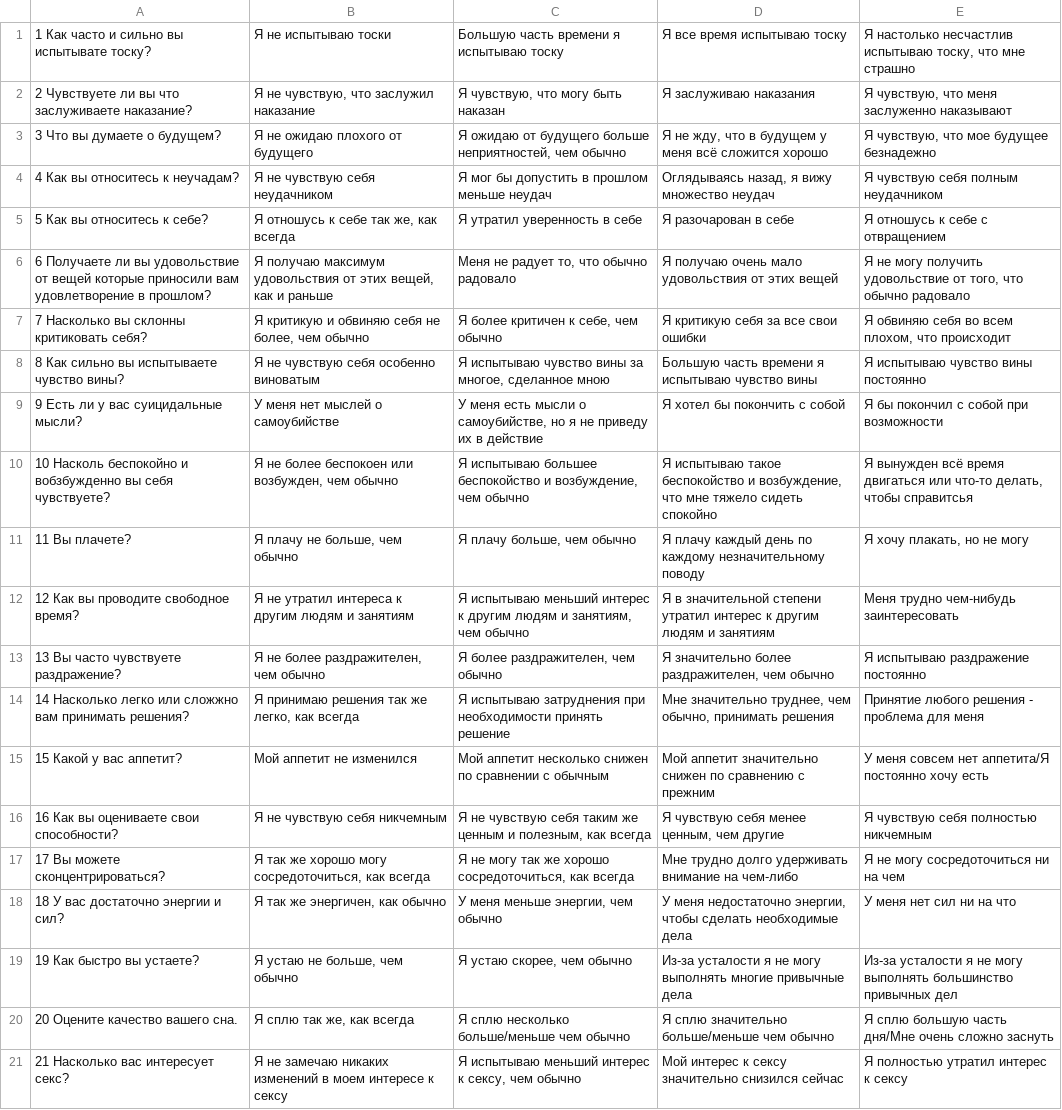
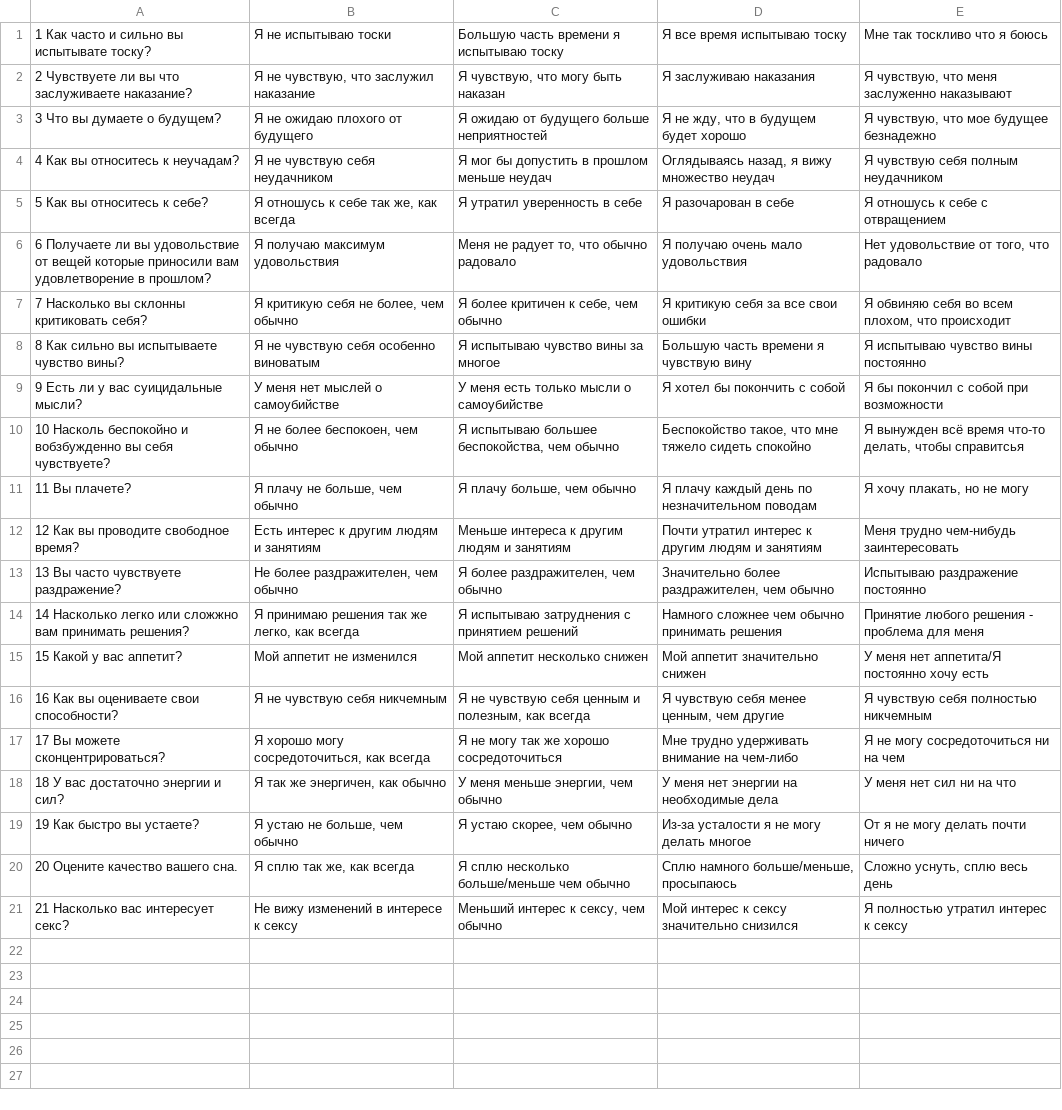
Before and after one commit to Imran23A/psy_bot, a TSV file: questions.tsv, drawn as a sheet; the diff names each change by its address in the sheet, - before the commit and + after, or states it on an @@ line.

```diff
--- a/questions.tsv
+++ b/questions.tsv
-E1: Я настолько несчастлив испытываю тоску, что мне страшно
+E1: Мне так тоскливо что я боюсь
-C3: …будущего больше неприятностей, чем обычно
+C3: …будущего больше неприятностей
-D3: Я не жду, что в будущем у меня всё сложится хорошо
+D3: Я не жду, что в будущем будет хорошо
-B6: Я получаю максимум удовольствия от этих вещей, как и раньше
+B6: Я получаю максимум удовольствия
-D6: Я получаю очень мало удовольствия от этих вещей
+D6: Я получаю очень мало удовольствия
-E6: Я не могу получить удовольствие от того, что обычно радовало
+E6: Нет удовольствие от того, что радовало
-B7: Я критикую и обвиняю себя не более, чем обычно
+B7: Я критикую себя не более, чем обычно
-C8: Я испытываю чувство вины за многое, сделанное мною
+C8: Я испытываю чувство вины за многое
-D8: Большую часть времени я испытываю чувство вины
+D8: Большую часть времени я чувствую вину
-C9: …меня есть мысли о самоубийстве, но я не приведу их в действие
+C9: …меня есть только мысли о самоубийстве
-B10: Я не более беспокоен или возбужден, чем обычно
+B10: Я не более беспокоен, чем обычно
-C10: …испытываю большее беспокойство и возбуждение, чем обычно
+C10: …испытываю большее беспокойства, чем обычно
-D10: Я испытываю такое беспокойство и возбуждение, что мне…
+D10: Беспокойство такое, что мне…
-E10: …всё время двигаться или что-то делать,…
+E10: …всё время что-то делать,…
-D11: …день по каждому незначительному поводу
+D11: …день по незначительном поводам
-B12: Я не утратил интереса к другим людям и занятиям
+B12: Есть интерес к другим людям и занятиям
-C12: Я испытываю меньший интерес к другим людям и занятиям, чем обычно
+C12: Меньше интереса к другим людям и занятиям
-D12: Я в значительной степени утратил интерес…
+D12: Почти утратил интерес…
-B13: Я не более раздражителен, чем обычно
+B13: Не более раздражителен, чем обычно
-D13: Я значительно более раздражителен, чем обычно
+D13: Значительно более раздражителен, чем обычно
-E13: Я испытываю раздражение постоянно
+E13: Испытываю раздражение постоянно
-C14: …испытываю затруднения при необходимости принять решение
+C14: …испытываю затруднения с принятием решений
-D14: Мне значительно труднее, чем обычно, принимать решения
+D14: Намного сложнее чем обычно принимать решения
-C15: Мой аппетит несколько снижен по сравнении с обычным
+C15: Мой аппетит несколько снижен
-D15: Мой аппетит значительно снижен по сравнению с прежним
+D15: Мой аппетит значительно снижен
-E15: У меня совсем нет аппетита/Я постоянно хочу есть
+E15: У меня нет аппетита/Я постоянно хочу есть
-C16: …чувствую себя таким же ценным и…
+C16: …чувствую себя ценным и…
-B17: Я так же хорошо могу сосредоточиться, как всегда
+B17: Я хорошо могу сосредоточиться, как всегда
-C17: Я не могу так же хорошо сосредоточиться, как всегда
+C17: Я не могу так же хорошо сосредоточиться
-D17: Мне трудно долго удерживать внимание на чем-либо
+D17: Мне трудно удерживать внимание на чем-либо
-D18: У меня недостаточно энергии, чтобы сделать необходимые дела
+D18: У меня нет энергии на необходимые дела
-D19: …не могу выполнять многие привычные дела
+D19: …не могу делать многое
-E19: Из-за усталости я не могу выполнять большинство привычных дел
+E19: От я не могу делать почти ничего
-D20: Я сплю значительно больше/меньше чем обычно
+D20: Сплю намного больше/меньше, просыпаюсь
-E20: Я сплю большую часть дня/Мне очень сложно заснуть
+E20: Сложно уснуть, сплю весь день
-B21: Я не замечаю никаких изменений в моем интересе к сексу
+B21: Не вижу изменений в интересе к сексу
-C21: Я испытываю меньший интерес к сексу, чем обычно
+C21: Меньший интерес к сексу, чем обычно
-D21: Мой интерес к сексу значительно снизился сейчас
+D21: Мой интерес к сексу значительно снизился
```
Also changed, not shown: 1 other file.
